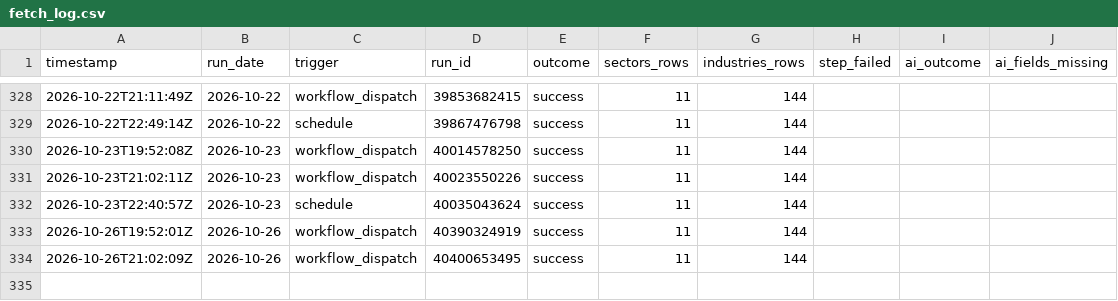
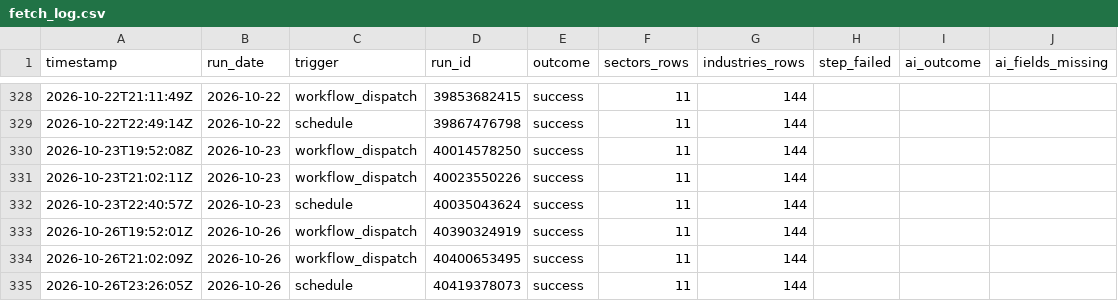
Before and after one commit to clarencelam2000/finviz-groups-tracker, a CSV file: data/fetch_log.csv, drawn as a sheet; only a part is shown, gaps mark what is left out.

```diff
--- a/data/fetch_log.csv
+++ b/data/fetch_log.csv
@@ -334 +334,2 @@ timestamp,run_date,trigger,run_id,outcome,sectors_rows,industries_rows,step_fail
 2026-10-26T21:02:09Z,2026-10-26,workflow_dispatch,40400653495,success,11,144,,,
+2026-10-26T23:26:05Z,2026-10-26,schedule,40419378073,success,11,144,,,
```
Also changed, not shown: data/benchmark/snapshots.csv, data/picks/eval/group_scores.csv, 6 other files.
